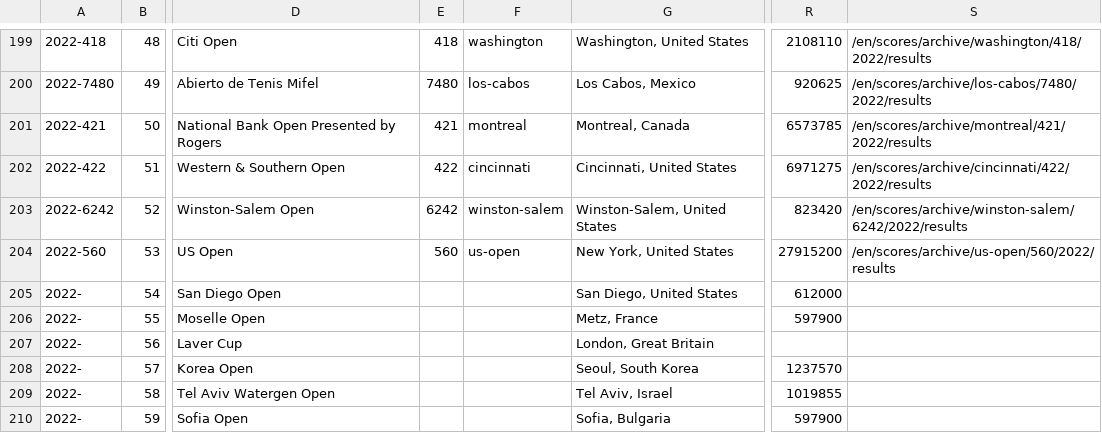
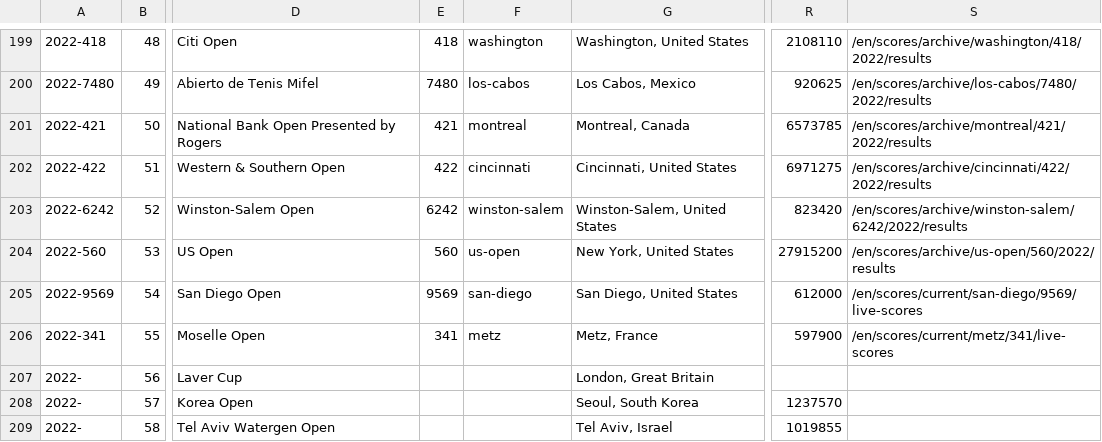
Before and after one commit to serve-and-volley/atp-world-tour-tennis-data, a CSV file: csv/1_tournaments/tournaments_2020-2022.csv, drawn as a sheet; only a part is shown, gaps mark what is left out; the shorter side is filled out with more unchanged rows; the diff names each change by its address in the sheet, - before the commit and + after, or states it on an @@ line.

```diff
--- a/csv/1_tournaments/tournaments_2020-2022.csv
+++ b/csv/1_tournaments/tournaments_2020-2022.csv
-A205: 2022-
+A205: 2022-9569
-E205: (empty)
+E205: 9569
-F205: (empty)
+F205: san-diego
-S205: (empty)
+S205: /en/scores/current/san-diego/9569/live-scores
-A206: 2022-
+A206: 2022-341
-E206: (empty)
+E206: 341
-F206: (empty)
+F206: metz
-S206: (empty)
+S206: /en/scores/current/metz/341/live-scores
```
